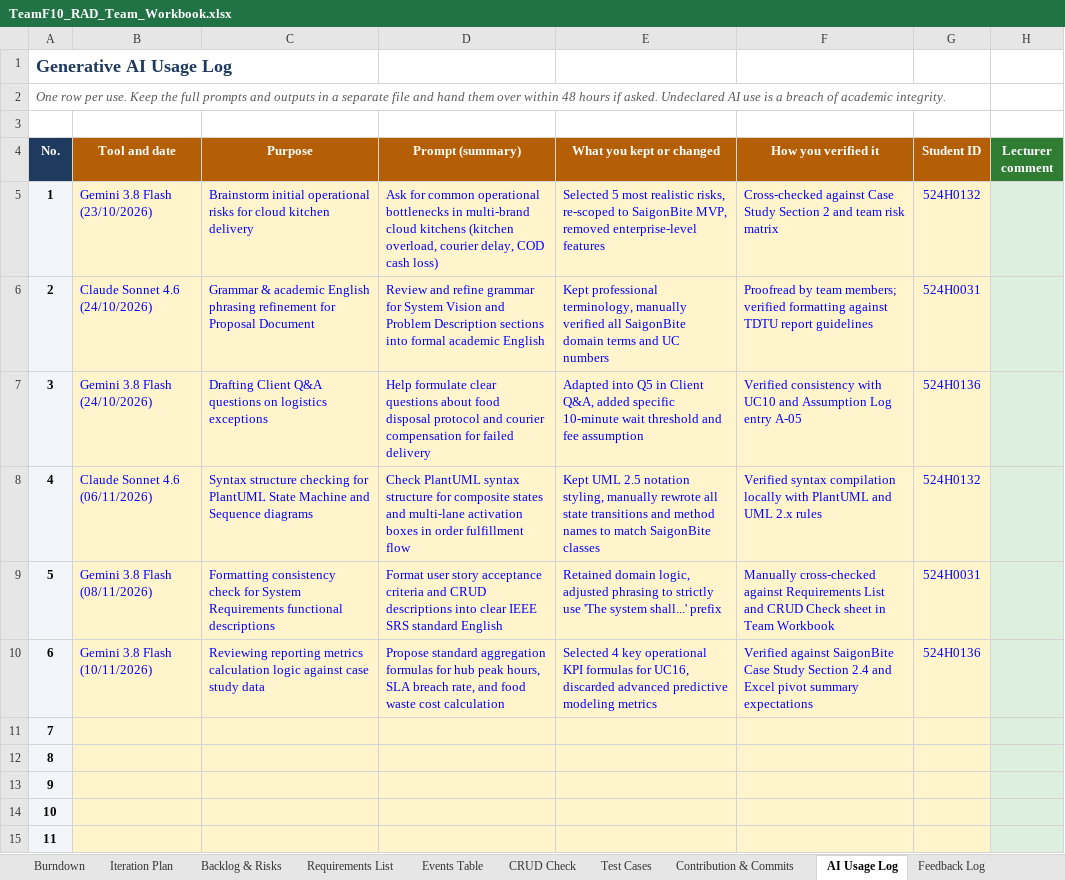
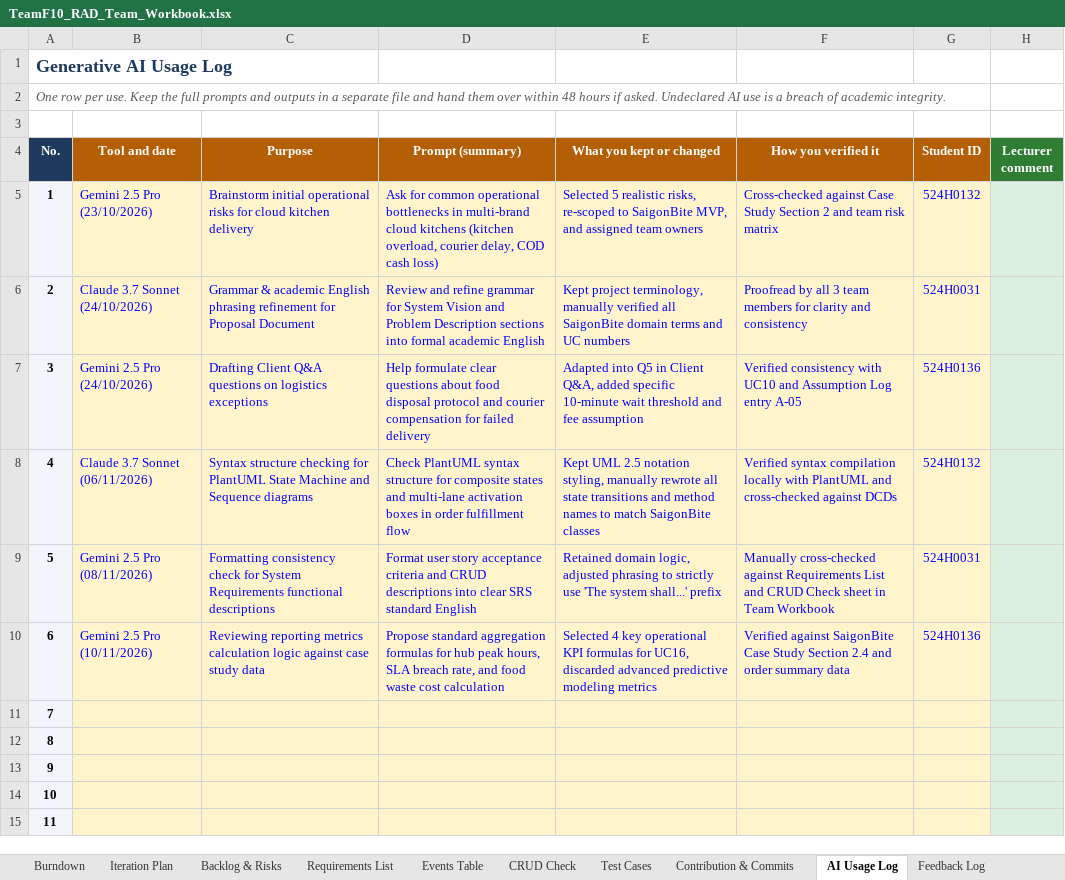
Before and after one commit to DoQuocTrung06/SaigonBite-RAD-TeamF10, an Excel workbook: Part_3/TeamF10_RAD_Team_Workbook.xlsx, sheet AI Usage Log, drawn as a sheet; only a part is shown; values as stored, in another font and other column widths than the file's, no borders; the diff names each change by its address in the sheet, - before the commit and + after, or states it on an @@ line.

Commit message:
fix(workbook): clean inconsistencies in Sprint 2 points, test case data, AI log and status fields (524H0031)

```diff
--- a/Part_3/TeamF10_RAD_Team_Workbook.xlsx (sheet AI Usage Log)
+++ b/Part_3/TeamF10_RAD_Team_Workbook.xlsx (sheet AI Usage Log)
-B5 (Tool and date): Gemini 3.8 Flash (23/10/2026)
+B5 (Tool and date): Gemini 2.5 Pro (23/10/2026)
-E5 (What you kept or changed): Selected 5 most realistic risks, re-scoped to SaigonBite MVP, removed enterprise-level features
+E5 (What you kept or changed): Selected 5 realistic risks, re-scoped to SaigonBite MVP, and assigned team owners
-B6 (Tool and date): Claude Sonnet 4.6 (24/10/2026)
+B6 (Tool and date): Claude 3.7 Sonnet (24/10/2026)
-E6 (What you kept or changed): Kept professional terminology, manually…
+E6 (What you kept or changed): Kept project terminology, manually…
-F6 (How you verified it): Proofread by team members; verified formatting against TDTU report guidelines
+F6 (How you verified it): Proofread by all 3 team members for clarity and consistency
-B7 (Tool and date): Gemini 3.8 Flash (24/10/2026)
+B7 (Tool and date): Gemini 2.5 Pro (24/10/2026)
-B8 (Tool and date): Claude Sonnet 4.6 (06/11/2026)
+B8 (Tool and date): Claude 3.7 Sonnet (06/11/2026)
-F8 (How you verified it): …PlantUML and UML 2.x rules
+F8 (How you verified it): …PlantUML and cross-checked against DCDs
-B9 (Tool and date): Gemini 3.8 Flash (08/11/2026)
+B9 (Tool and date): Gemini 2.5 Pro (08/11/2026)
-D9 (Prompt (summary)): …into clear IEEE SRS standard…
+D9 (Prompt (summary)): …into clear SRS standard…
-B10 (Tool and date): Gemini 3.8 Flash (10/11/2026)
+B10 (Tool and date): Gemini 2.5 Pro (10/11/2026)
-F10 (How you verified it): …2.4 and Excel pivot summary expectations
+F10 (How you verified it): …2.4 and order summary data
```
Also changed, not shown: sheet Test Cases, sheet Team & Use Cases, sheet Sprint Review & Retro, sheet Iteration Plan, sheet Product Backlog, sheet Stand-up Log, 1 more sheet, charts or pictures.
